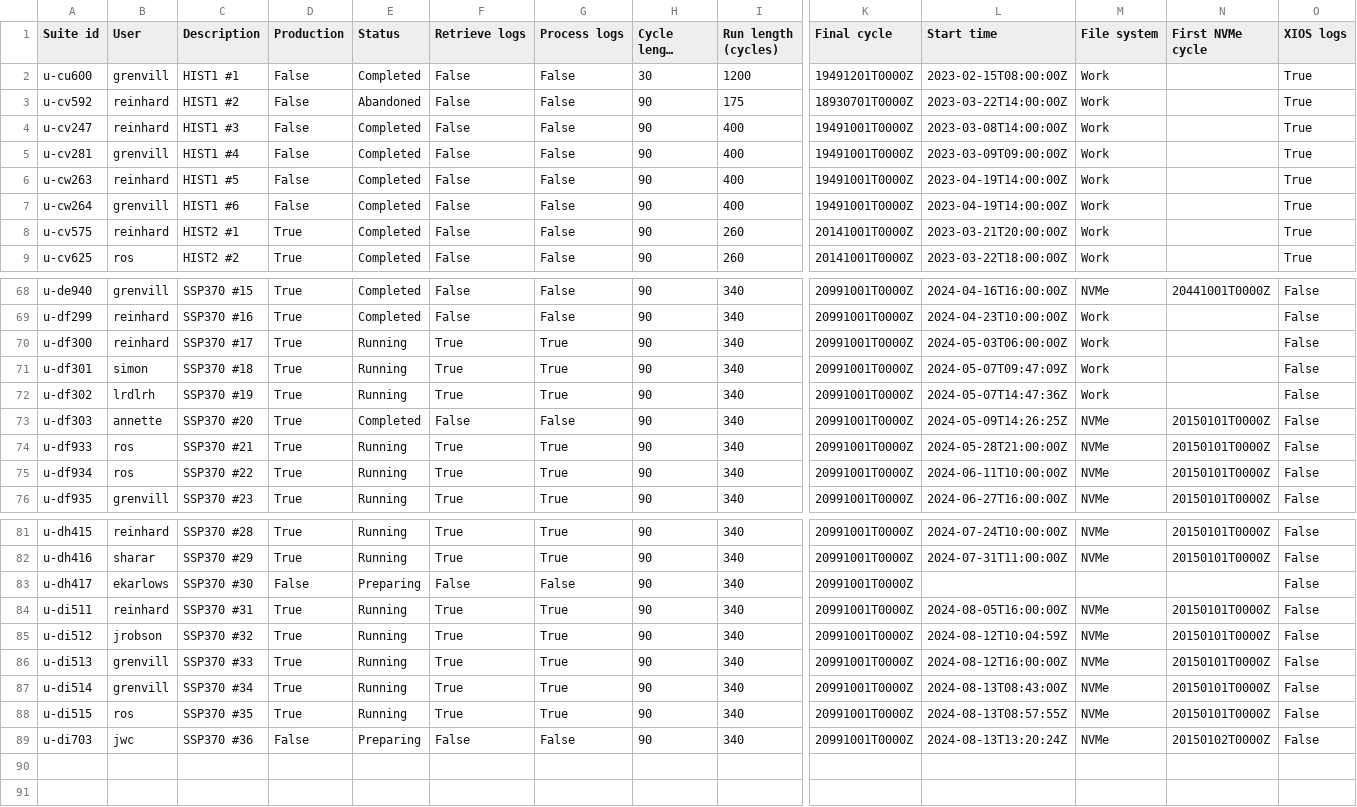
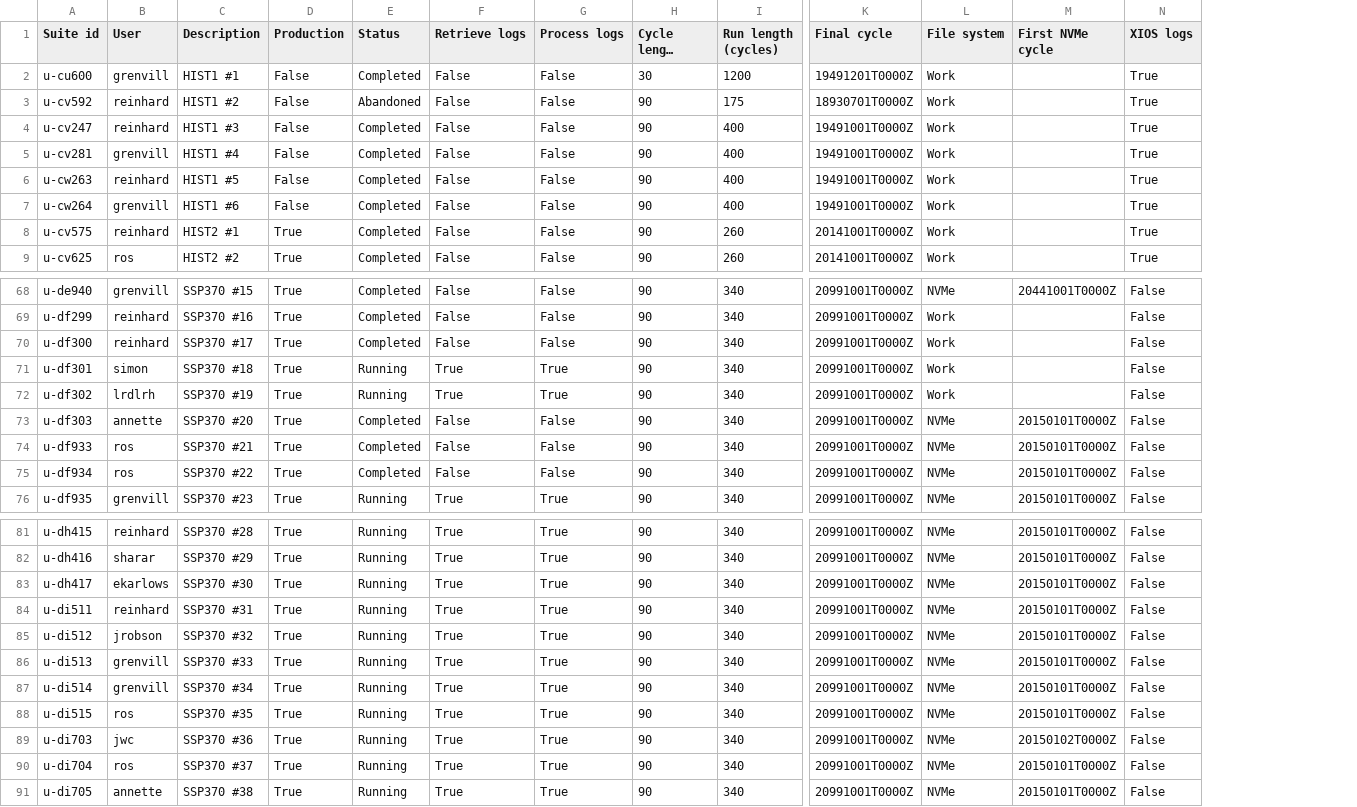
Before and after one commit to aosprey/cylc-log-analysis, a CSV file: app/process_logs/file/suite_status.csv, drawn as a sheet; only a part is shown, gaps mark what is left out; long unchanged cells end in …; removed rows and columns are numbered as before the commit, all else as after; rows hold the shown columns only; the diff names each change by its address in the sheet, - before the commit and + after, or states it on an @@ line.

Commit message:
Update status file with latest suites and remove start time.

```diff
--- a/app/process_logs/file/suite_status.csv
+++ b/app/process_logs/file/suite_status.csv
-column L (Start time), rows 2-9: 2023-02-15T08:00:00Z | 2023-03-22T14:00:00Z | 2023-03-08T14:00:00Z | 2023-03-09T09:00:00Z | 2023-04-19T14:00:00Z | 2023-04-19T14:00:00Z | 2023-03-21T20:00:00Z | 2023-03-22T18:00:00Z; rows 68-76: 2024-04-16T16:00:00Z | 2024-04-23T10:00:00Z | 2024-05-03T06:00:00Z | 2024-05-07T09:47:09Z | 2024-05-07T14:47:36Z | 2024-05-09T14:26:25Z | 2024-05-28T21:00:00Z | 2024-06-11T10:00:00Z | 2024-06-27T16:00:00Z; rows 81-89: 2024-07-24T10:00:00Z | 2024-07-31T11:00:00Z |  | 2024-08-05T16:00:00Z | 2024-08-12T10:04:59Z | 2024-08-12T16:00:00Z | 2024-08-13T08:43:00Z | 2024-08-13T08:57:55Z | 2024-08-13T13:20:24Z
-E70 (Status): Running
+E70 (Status): Completed
-F70 (Retrieve logs): True
+F70 (Retrieve logs): False
-G70 (Process logs): True
+G70 (Process logs): False
-E74:E75 (Status): Running
+E74:E75 (Status): Completed
-F74:F75 (Retrieve logs): True
+F74:F75 (Retrieve logs): False
-G74:G75 (Process logs): True
+G74:G75 (Process logs): False
-D83 (Production): False
+D83 (Production): True
-E83 (Status): Preparing
+E83 (Status): Running
-F83 (Retrieve logs): False
+F83 (Retrieve logs): True
-G83 (Process logs): False
+G83 (Process logs): True
-L83 (File system): (empty)
+L83 (File system): NVMe
-M83 (First NVMe cycle): (empty)
+M83 (First NVMe cycle): 20150101T0000Z
-D89 (Production): False
+D89 (Production): True
-E89 (Status): Preparing
+E89 (Status): Running
-F89 (Retrieve logs): False
+F89 (Retrieve logs): True
-G89 (Process logs): False
+G89 (Process logs): True
+row 90: u-di704 | ros | SSP370 #37 | True | Running | True | True | 90 | 340 | 20991001T0000Z | NVMe | 20150101T0000Z | False
+row 91: u-di705 | annette | SSP370 #38 | True | Running | True | True | 90 | 340 | 20991001T0000Z | NVMe | 20150101T0000Z | False
```
